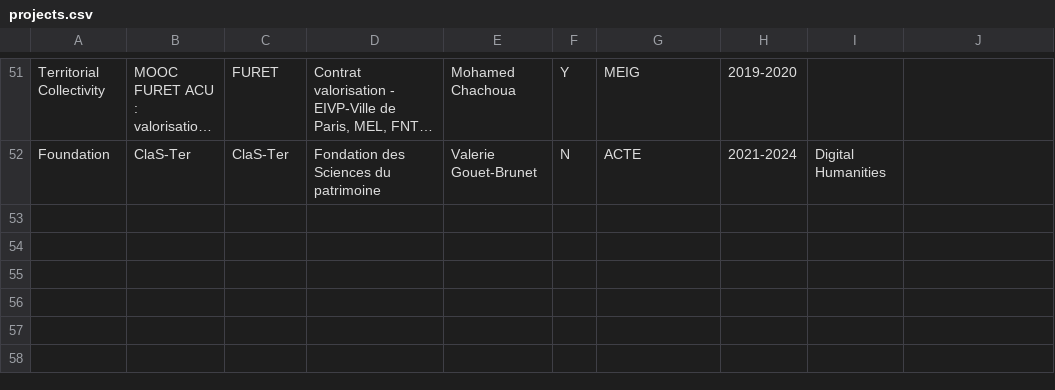
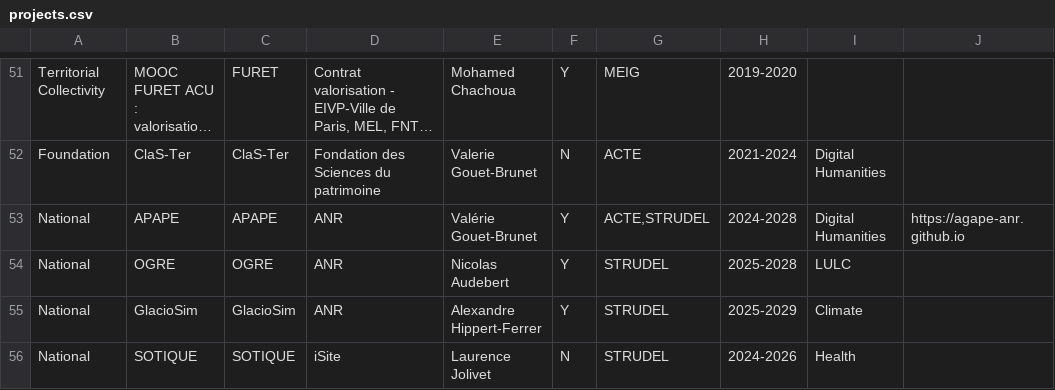
Before and after one commit to umrlastig/umrlastig.github.io, a CSV file: src/data/projects.csv, drawn as a sheet; only a part is shown, gaps mark what is left out; long unchanged cells end in ….

Commit message:
Filtering publication authors (only 4). Better 'join us' page (open/filled positions). Updated data

```diff
--- a/src/data/projects.csv
+++ b/src/data/projects.csv
@@ -52 +52,5 @@
 "Foundation","ClaS-Ter","ClaS-Ter","Fondation des Sciences du patrimoine","Valerie Gouet-Brunet","N","ACTE","2021-2024","Digital Humanities",
+"National","APAPE","APAPE","ANR","Valérie Gouet-Brunet","Y","ACTE,STRUDEL","2024-2028","Digital Humanities","https://agape-anr.github.io"
+"National","OGRE","OGRE","ANR","Nicolas Audebert","Y","STRUDEL","2025-2028","LULC",
+"National","GlacioSim","GlacioSim","ANR","Alexandre Hippert-Ferrer","Y","STRUDEL","2025-2029","Climate",
+"National","SOTIQUE","SOTIQUE","iSite","Laurence Jolivet","N","STRUDEL","2024-2026","Health",
```
Also changed, not shown: src/data/dataset.csv, src/data/recruiting.csv, 22 other files.
